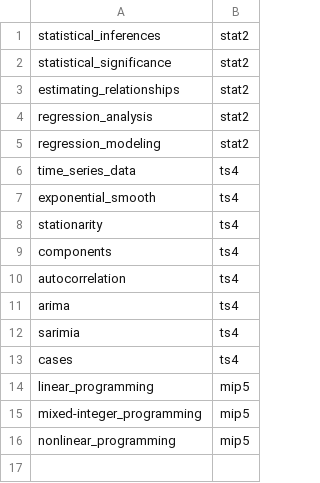
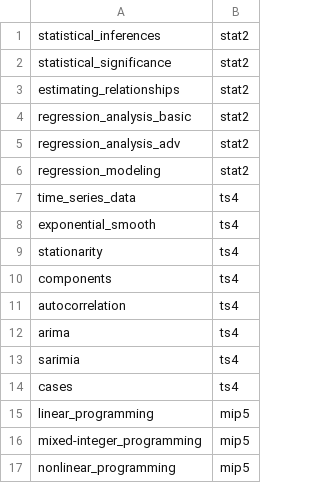
Before and after one commit to ming-zhao/ming-zhao.github.io, a CSV file: data/course.csv, drawn as a sheet.

```diff
--- a/data/course.csv
+++ b/data/course.csv
@@ -3,3 +3,4 @@ statistical_significance,stat2,
 estimating_relationships,stat2,
-regression_analysis,stat2,
+regression_analysis_basic,stat2,
+regression_analysis_adv,stat2,
 regression_modeling,stat2,
```
Also changed, not shown: 3 other files.
